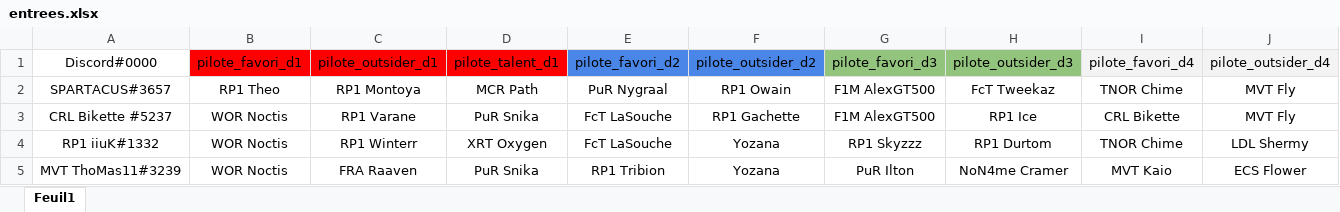
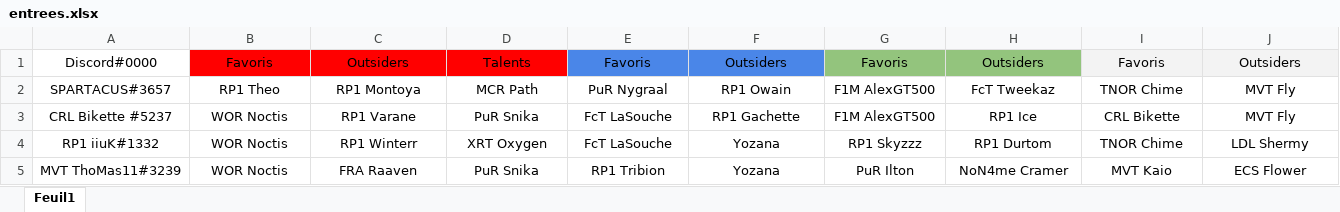
Before and after one commit to RaavenBZH/RP1_Fantasy, an Excel workbook: s7/entrees.xlsx, sheet Feuil1, drawn as a sheet; only a part is shown; values as stored, in another font and other column widths than the file's, no borders; the diff names each change by its address in the sheet, - before the commit and + after, or states it on an @@ line.

```diff
--- a/s7/entrees.xlsx (sheet Feuil1)
+++ b/s7/entrees.xlsx (sheet Feuil1)
-B1: pilote_favori_d1
+B1: Favoris
-C1: pilote_outsider_d1
+C1: Outsiders
-D1: pilote_talent_d1
+D1: Talents
-E1: pilote_favori_d2
+E1: Favoris
-F1: pilote_outsider_d2
+F1: Outsiders
-G1: pilote_favori_d3
+G1: Favoris
-H1: pilote_outsider_d3
+H1: Outsiders
-I1: pilote_favori_d4
+I1: Favoris
-J1: pilote_outsider_d4
+J1: Outsiders
```
Also changed, not shown: 9 other files.
